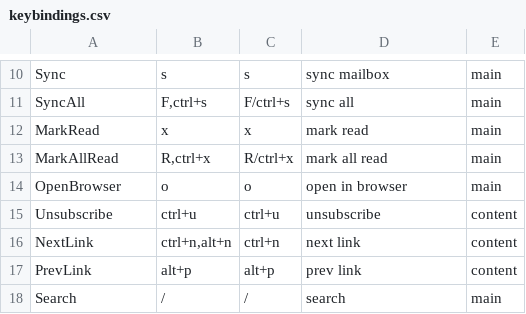
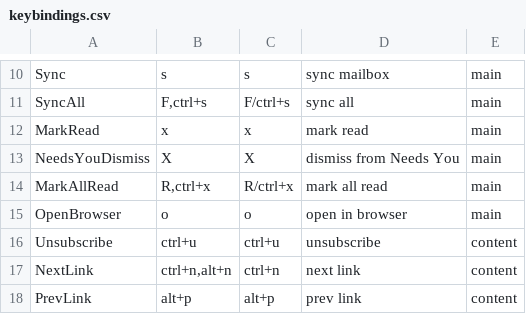
Before and after one commit to allisonhere/tidemail, a CSV file: keybindings.csv, drawn as a sheet; only a part is shown, gaps mark what is left out; the shorter side is filled out with more unchanged rows.

```diff
--- a/keybindings.csv
+++ b/keybindings.csv
@@ -12,2 +12,3 @@ SyncAll,"F,ctrl+s",F/ctrl+s,sync all,main
 MarkRead,x,x,mark read,main
+NeedsYouDismiss,X,X,dismiss from Needs You,main
 MarkAllRead,"R,ctrl+x",R/ctrl+x,mark all read,main
```
Also changed, not shown: 28 other files.
